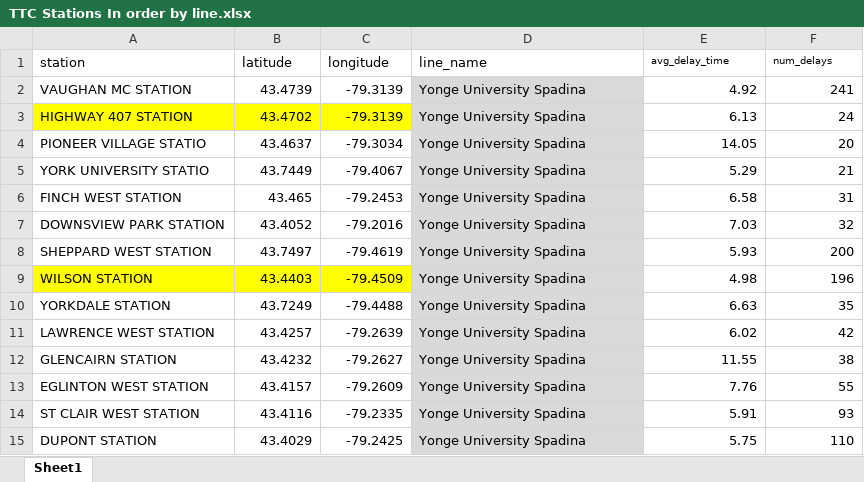
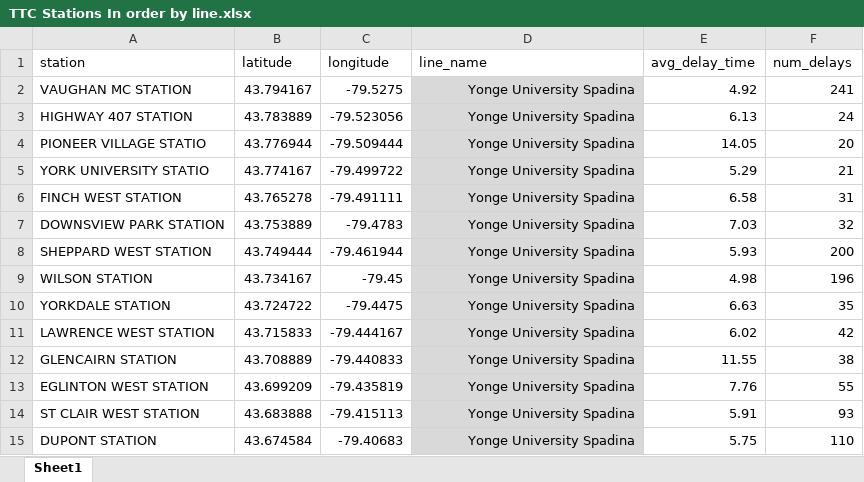
Before and after one commit to nfiskandar/TTC_Subway_Delay_Dashboard, an Excel workbook: ttc-2019-delays/data/TTC Stations In order by line.xlsx, sheet Sheet1, drawn as a sheet; only a part is shown; values as stored, in another font and other column widths than the file's, no borders; the diff covers the shown part only; the diff names each change by its address in the sheet, - before the commit and + after, or states it on an @@ line.

```diff
--- a/ttc-2019-delays/data/TTC Stations In order by line.xlsx (sheet Sheet1)
+++ b/ttc-2019-delays/data/TTC Stations In order by line.xlsx (sheet Sheet1)
@@ E1:F1 text size: larger @@
-B2 (latitude): 43.4739
+B2 (latitude): 43.794167
-C2 (longitude): -79.3139
+C2 (longitude): -79.5275
-D2:D15 alignment: left
+D2:D15 alignment: right
-A3:C3 fill: #FFFF00
+A3:C3 fill: none
-B3 (latitude): 43.4702
+B3 (latitude): 43.783889
-C3 (longitude): -79.3139
+C3 (longitude): -79.523056
-B4 (latitude): 43.4637
+B4 (latitude): 43.776944
-C4 (longitude): -79.3034
+C4 (longitude): -79.509444
-B5 (latitude): 43.7449
+B5 (latitude): 43.774167
-C5 (longitude): -79.4067
+C5 (longitude): -79.499722
-B6 (latitude): 43.465
+B6 (latitude): 43.765278
-C6 (longitude): -79.2453
+C6 (longitude): -79.491111
-B7 (latitude): 43.4052
+B7 (latitude): 43.753889
-C7 (longitude): -79.2016
+C7 (longitude): -79.4783
-B8 (latitude): 43.7497
+B8 (latitude): 43.749444
-C8 (longitude): -79.4619
+C8 (longitude): -79.461944
-A9:C9 fill: #FFFF00
+A9:C9 fill: none
-B9 (latitude): 43.4403
+B9 (latitude): 43.734167
-C9 (longitude): -79.4509
+C9 (longitude): -79.45
-B10 (latitude): 43.7249
+B10 (latitude): 43.724722
-C10 (longitude): -79.4488
+C10 (longitude): -79.4475
-B11 (latitude): 43.4257
+B11 (latitude): 43.715833
-C11 (longitude): -79.2639
+C11 (longitude): -79.444167
-B12 (latitude): 43.4232
+B12 (latitude): 43.708889
-C12 (longitude): -79.2627
+C12 (longitude): -79.440833
-B13 (latitude): 43.4157
+B13 (latitude): 43.699209
-C13 (longitude): -79.2609
+C13 (longitude): -79.435819
-B14 (latitude): 43.4116
+B14 (latitude): 43.683888
-C14 (longitude): -79.2335
+C14 (longitude): -79.415113
-B15 (latitude): 43.4029
+B15 (latitude): 43.674584
-C15 (longitude): -79.2425
+C15 (longitude): -79.40683
```
Also changed, not shown: 131 edited cells and cell formats elsewhere in this sheet, 1 other file.
